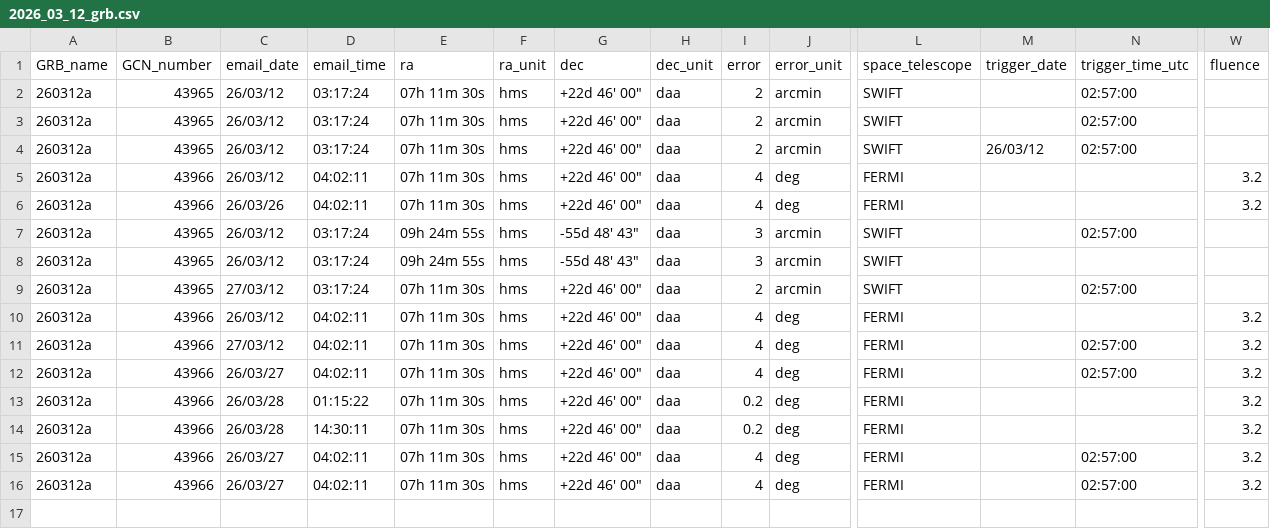
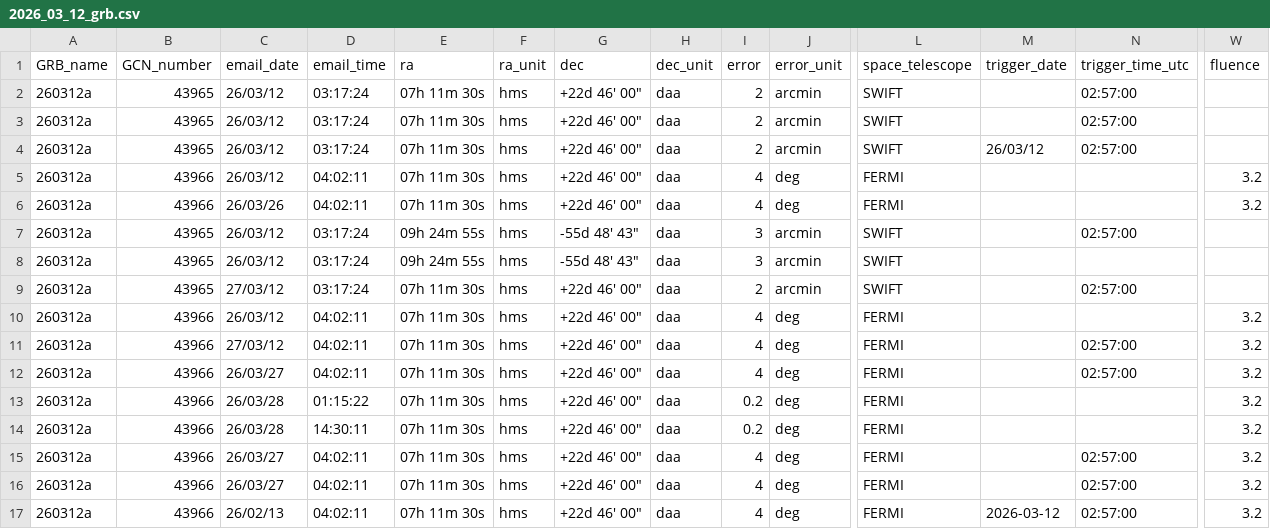
Before and after one commit to AUS-Senior-Design/NINA_GRB_Plugin_OpenSource, a CSV file: GRB_alerts/2026/03/2026_03_12_grb.csv, drawn as a sheet; only a part is shown, gaps mark what is left out; rows hold the shown columns only; the diff names each change by its address in the sheet, - before the commit and + after, or states it on an @@ line.

```diff
--- a/GRB_alerts/2026/03/2026_03_12_grb.csv
+++ b/GRB_alerts/2026/03/2026_03_12_grb.csv
+row 17: 260312a | 43966 | 26/02/13 | 04:02:11 | 07h 11m 30s | hms | +22d 46' 00" | daa | 4 | deg | FERMI | 2026-03-12 | 02:57:00 | 3.2
```
Also changed, not shown: 6 other files.
